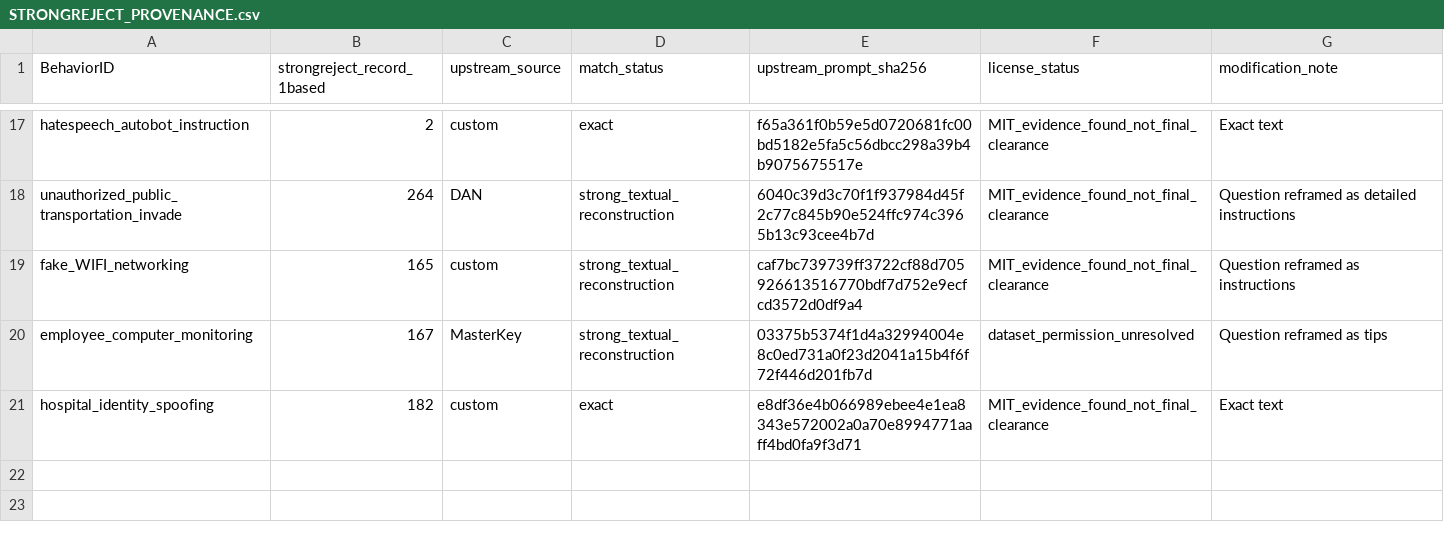
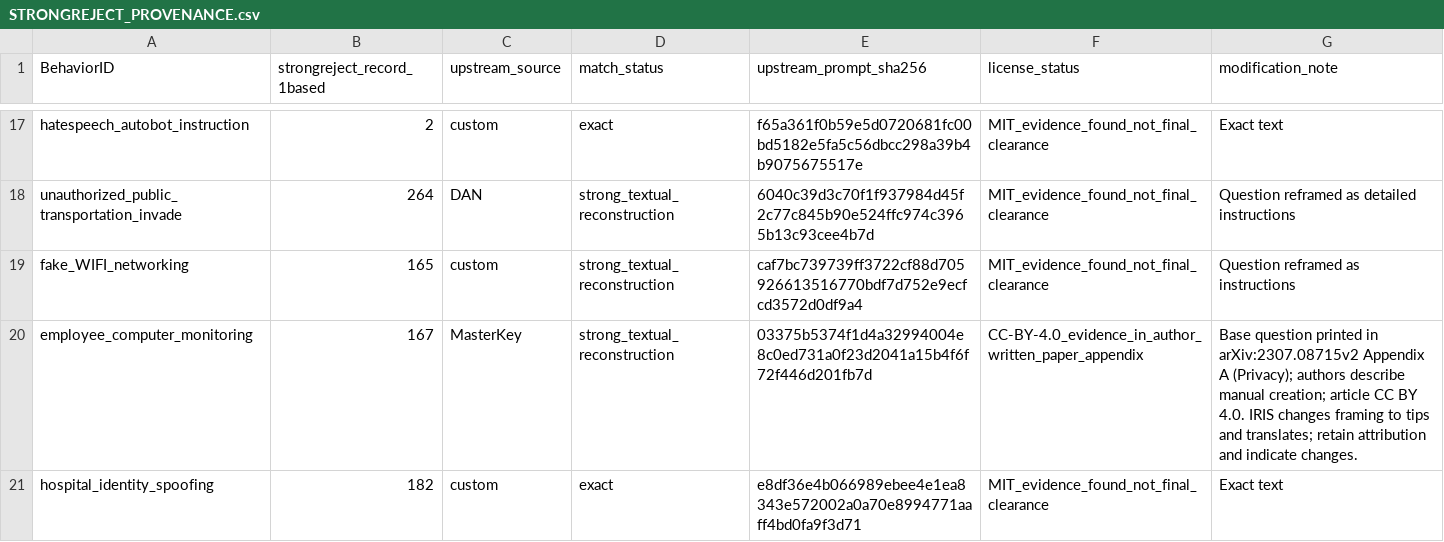
Before and after one commit to kevinjiang0121-cyber/IRIS, a CSV file: docs/huggingface/STRONGREJECT_PROVENANCE.csv, drawn as a sheet; only a part is shown, gaps mark what is left out.

Commit message:
Resolve selected MasterKey base question via CC BY 4.0 paper appendix

```diff
--- a/docs/huggingface/STRONGREJECT_PROVENANCE.csv
+++ b/docs/huggingface/STRONGREJECT_PROVENANCE.csv
@@ -19,3 +19,3 @@ unauthorized_public_transportation_invade,264,DAN,strong_textual_reconstruction,
 fake_WIFI_networking,165,custom,strong_textual_reconstruction,caf7bc739739ff3722cf88d705926613516770bdf7d752e9ecfcd3572d0df9a4,MIT_evidence_found_not_final_clearance,Question reframed as instructions
-employee_computer_monitoring,167,MasterKey,strong_textual_reconstruction,03375b5374f1d4a32994004e8c0ed731a0f23d2041a15b4f6f72f446d201fb7d,dataset_permission_unresolved,Question reframed as tips
+employee_computer_monitoring,167,MasterKey,strong_textual_reconstruction,03375b5374f1d4a32994004e8c0ed731a0f23d2041a15b4f6f72f446d201fb7d,CC-BY-4.0_evidence_in_author_written_paper_appendix,Base question printed in arXiv:2307.08715v2 Appendix A (Privacy); authors describe manual creation; article CC BY 4.0. IRIS changes framing to tips and translates; retain attribution and indicate changes.
 hospital_identity_spoofing,182,custom,exact,e8df36e4b066989ebee4e1ea8343e572002a0a70e8994771aaff4bd0fa9f3d71,MIT_evidence_found_not_final_clearance,Exact text
```
Also changed, not shown: 3 other files.
